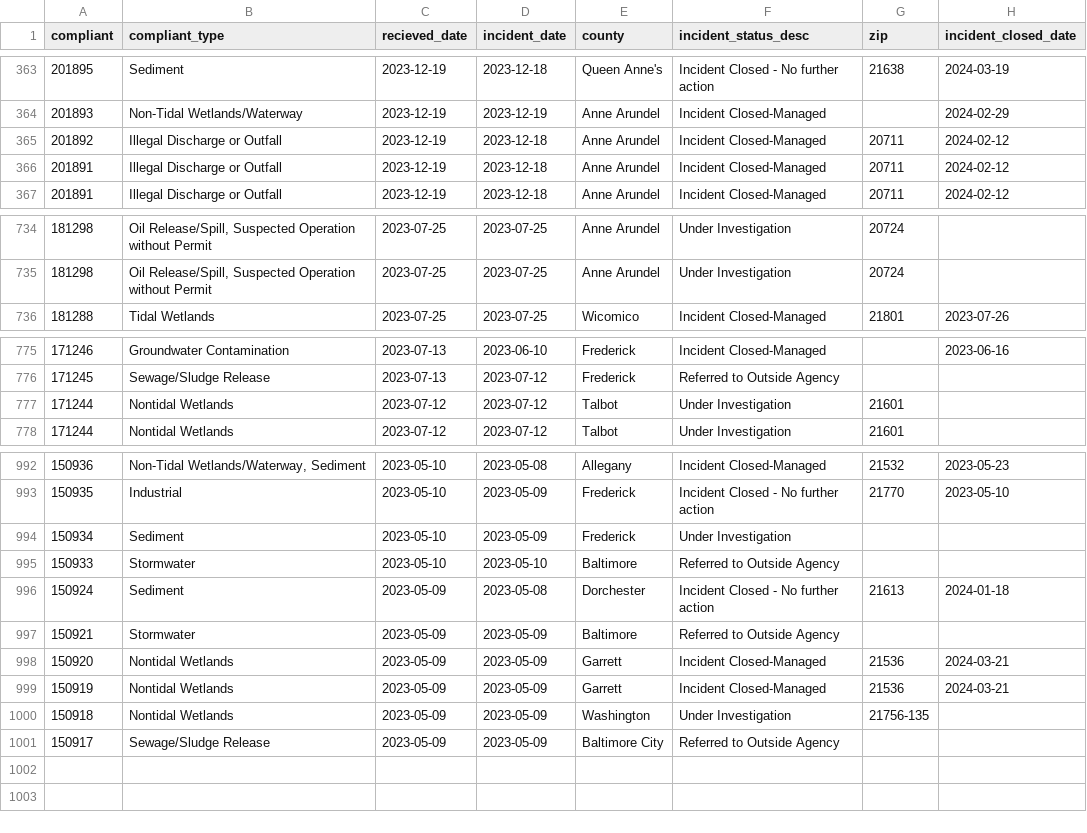
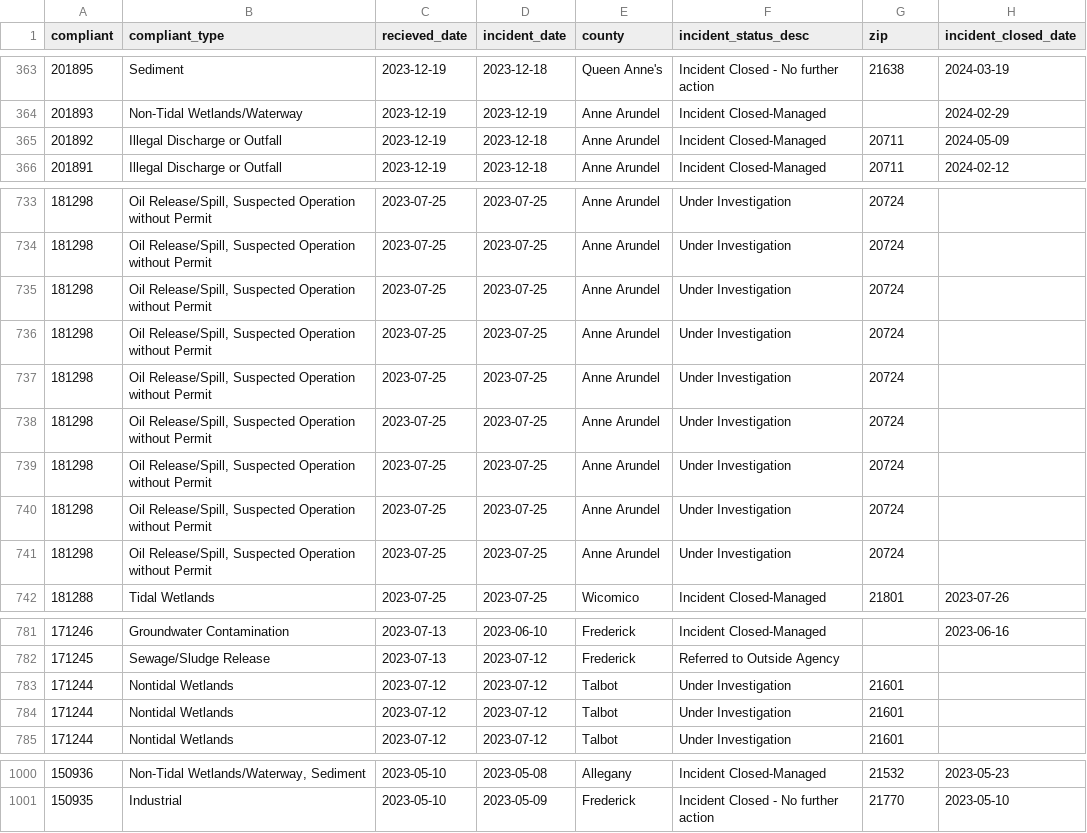
Before and after one commit to amandavhernan/enviro_complaints, a CSV file: complaints_data.csv, drawn as a sheet; only a part is shown, gaps mark what is left out; the diff covers the shown part only.

Commit message:
new complaints found

```diff
--- a/complaints_data.csv
+++ b/complaints_data.csv
@@ -364,4 +364,3 @@ compliant,compliant_type,recieved_date,incident_date,county,incident_status_desc
 201893,Non-Tidal Wetlands/Waterway,2023-12-19,2023-12-19,Anne Arundel,Incident Closed-Managed,,2024-02-29
-201892,Illegal Discharge or Outfall,2023-12-19,2023-12-18,Anne Arundel,Incident Closed-Managed,20711,2024-02-12
-201891,Illegal Discharge or Outfall,2023-12-19,2023-12-18,Anne Arundel,Incident Closed-Managed,20711,2024-02-12
+201892,Illegal Discharge or Outfall,2023-12-19,2023-12-18,Anne Arundel,Incident Closed-Managed,20711,2024-05-09
 201891,Illegal Discharge or Outfall,2023-12-19,2023-12-18,Anne Arundel,Incident Closed-Managed,20711,2024-02-12
@@ -735,2 +734,9 @@ compliant,compliant_type,recieved_date,incident_date,county,incident_status_desc
 181298,"Oil Release/Spill, Suspected Operation without Permit",2023-07-25,2023-07-25,Anne Arundel,Under Investigation,20724,
+181298,"Oil Release/Spill, Suspected Operation without Permit",2023-07-25,2023-07-25,Anne Arundel,Under Investigation,20724,
+181298,"Oil Release/Spill, Suspected Operation without Permit",2023-07-25,2023-07-25,Anne Arundel,Under Investigation,20724,
+181298,"Oil Release/Spill, Suspected Operation without Permit",2023-07-25,2023-07-25,Anne Arundel,Under Investigation,20724,
+181298,"Oil Release/Spill, Suspected Operation without Permit",2023-07-25,2023-07-25,Anne Arundel,Under Investigation,20724,
+181298,"Oil Release/Spill, Suspected Operation without Permit",2023-07-25,2023-07-25,Anne Arundel,Under Investigation,20724,
+181298,"Oil Release/Spill, Suspected Operation without Permit",2023-07-25,2023-07-25,Anne Arundel,Under Investigation,20724,
+181298,"Oil Release/Spill, Suspected Operation without Permit",2023-07-25,2023-07-25,Anne Arundel,Under Investigation,20724,
 181288,Tidal Wetlands,2023-07-25,2023-07-25,Wicomico,Incident Closed-Managed,21801,2023-07-26
@@ -776,2 +782,3 @@ compliant,compliant_type,recieved_date,incident_date,county,incident_status_desc
 171245,Sewage/Sludge Release,2023-07-13,2023-07-12,Frederick,Referred to Outside Agency,,
+171244,Nontidal Wetlands,2023-07-12,2023-07-12,Talbot,Under Investigation,21601,
 171244,Nontidal Wetlands,2023-07-12,2023-07-12,Talbot,Under Investigation,21601,
@@ -993,9 +1001 @@ compliant,compliant_type,recieved_date,incident_date,county,incident_status_desc
 150935,Industrial,2023-05-10,2023-05-09,Frederick,Incident Closed - No further action,21770,2023-05-10
-150934,Sediment,2023-05-10,2023-05-09,Frederick,Under Investigation,,
-150933,Stormwater,2023-05-10,2023-05-10,Baltimore,Referred to Outside Agency,,
-150924,Sediment,2023-05-09,2023-05-08,Dorchester,Incident Closed - No further action,21613,2024-01-18
-150921,Stormwater,2023-05-09,2023-05-09,Baltimore,Referred to Outside Agency,,
-150920,Nontidal Wetlands,2023-05-09,2023-05-09,Garrett,Incident Closed-Managed,21536,2024-03-21
-150919,Nontidal Wetlands,2023-05-09,2023-05-09,Garrett,Incident Closed-Managed,21536,2024-03-21
-150918,Nontidal Wetlands,2023-05-09,2023-05-09,Washington,Under Investigation,21756-135,
-150917,Sewage/Sludge Release,2023-05-09,2023-05-09,Baltimore City,Referred to Outside Agency,,
```
Also changed, not shown: 1 added row and 7 edited cells elsewhere in this file.
